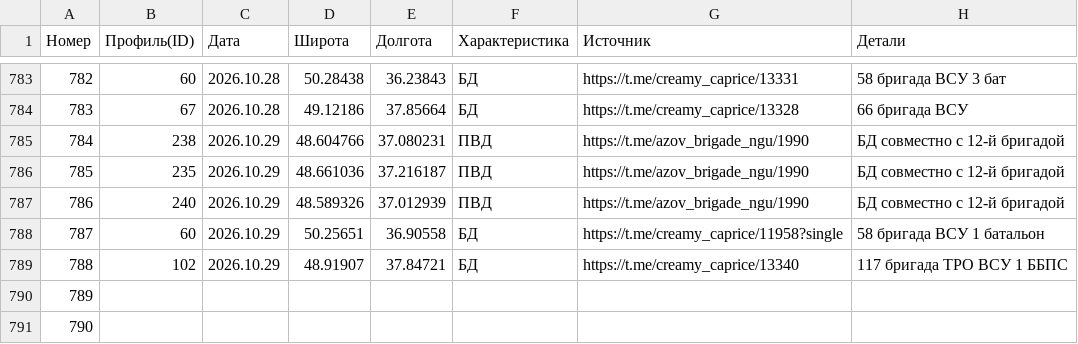
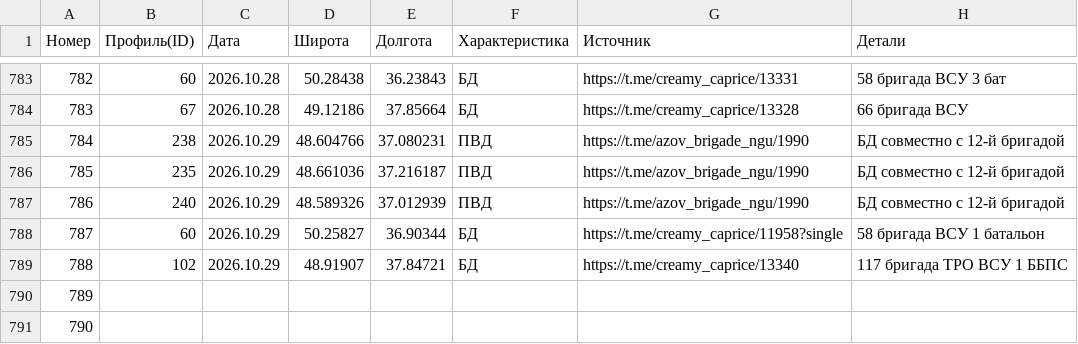
Before and after one commit to creamy-caprice/dataviewer, a CSV file: kml/Geolocations/UnitsUA.csv, drawn as a sheet; only a part is shown, gaps mark what is left out.

Commit message:
update UnitsUA.csv 2026-10-30 03:06

```diff
--- a/kml/Geolocations/UnitsUA.csv
+++ b/kml/Geolocations/UnitsUA.csv
@@ -787,3 +787,3 @@
 786,240,2026.10.29,48.589326,37.012939,ПВД,https://t.me/azov_brigade_ngu/1990,БД совместно с 12-й бригадой
-787,60,2026.10.29,50.25651,36.90558,БД,https://t.me/creamy_caprice/11958?single, 58 бригада ВСУ 1 батальон
+787,60,2026.10.29,50.25827,36.90344,БД,https://t.me/creamy_caprice/11958?single, 58 бригада ВСУ 1 батальон
 788,102,2026.10.29,48.91907,37.84721,БД,https://t.me/creamy_caprice/13340,117 бригада ТРО ВСУ 1 ББПС
```
